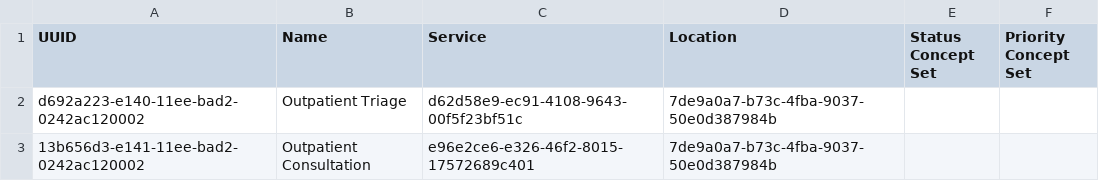
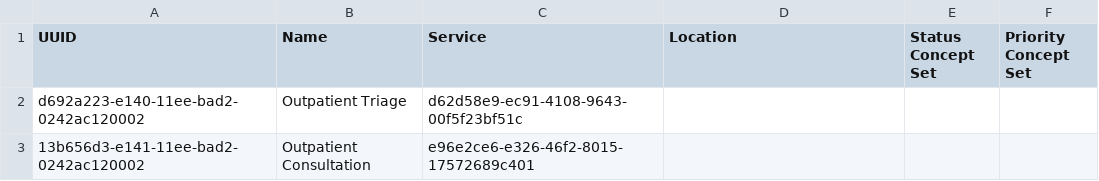
Before and after one commit to path-drc/openmrs-content-path-drc, a CSV file: configuration/backend_configuration/queues/queues_drc.csv, drawn as a sheet.

Commit message:
Update queues_drc.csv to make locations blank (#97)
Hoping this will make all locations benefit from the same demo queue service options.

Co-authored-by: Nethmi Rodrigo <nethmi@openmrs.org>

```diff
--- a/configuration/backend_configuration/queues/queues_drc.csv
+++ b/configuration/backend_configuration/queues/queues_drc.csv
@@ -1,3 +1,3 @@
 UUID,Name,Service,Location,Status Concept Set,Priority Concept Set
-d692a223-e140-11ee-bad2-0242ac120002,Outpatient Triage,d62d58e9-ec91-4108-9643-00f5f23bf51c,7de9a0a7-b73c-4fba-9037-50e0d387984b,,
-13b656d3-e141-11ee-bad2-0242ac120002,Outpatient Consultation,e96e2ce6-e326-46f2-8015-17572689c401,7de9a0a7-b73c-4fba-9037-50e0d387984b,,
+d692a223-e140-11ee-bad2-0242ac120002,Outpatient Triage,d62d58e9-ec91-4108-9643-00f5f23bf51c,,,
+13b656d3-e141-11ee-bad2-0242ac120002,Outpatient Consultation,e96e2ce6-e326-46f2-8015-17572689c401,,,
```
